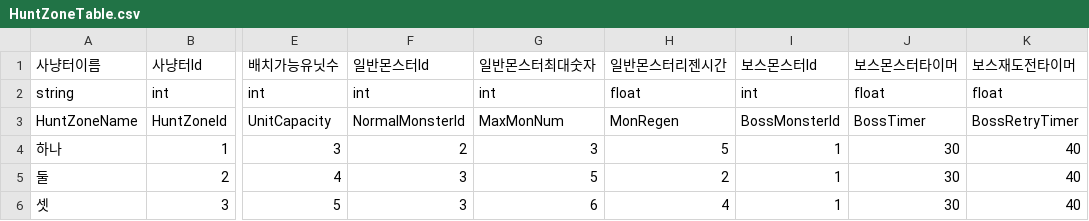
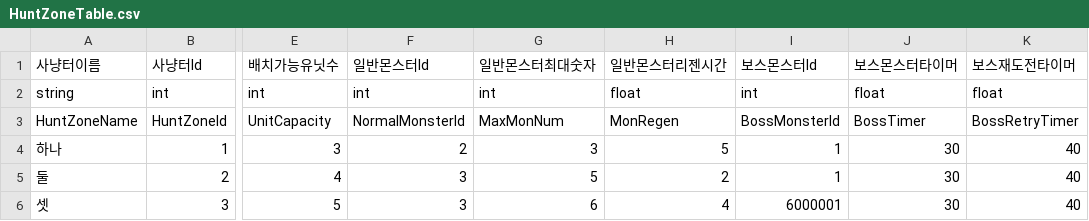
Before and after one commit to HAGU-G/Team-Lost-Vikings, a CSV file: Assets/DataTable/HuntZoneTable.csv, drawn as a sheet; only a part is shown, gaps mark what is left out; the diff names each change by its address in the sheet, - before the commit and + after, or states it on an @@ line.

```diff
--- a/Assets/DataTable/HuntZoneTable.csv
+++ b/Assets/DataTable/HuntZoneTable.csv
-I6 (보스몬스터Id): 1
+I6 (보스몬스터Id): 6000001
```
Also changed, not shown: Assets/DataTable/DropTable.csv, Assets/DataTable/MonsterTable.csv, 13 other files.
